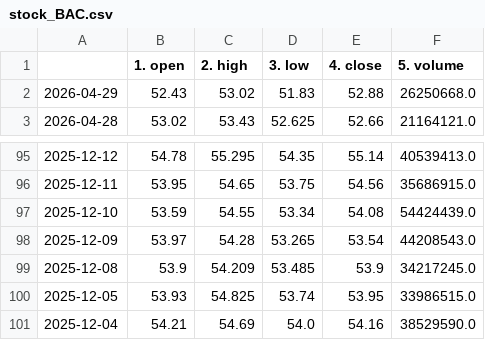
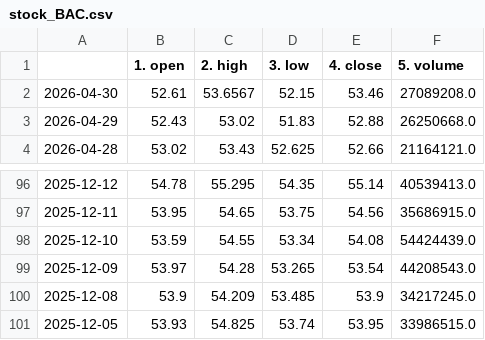
Before and after one commit to Data-Science-Projekt/Data_Science_Projekt_new, a CSV file: data/stock_BAC.csv, drawn as a sheet; only a part is shown, gaps mark what is left out; removed rows and columns are numbered as before the commit, all else as after; the diff names each change by its address in the sheet, - before the commit and + after, or states it on an @@ line.

```diff
--- a/data/stock_BAC.csv
+++ b/data/stock_BAC.csv
+row 2: 2026-04-30 | 52.61 | 53.6567 | 52.15 | 53.46 | 27089208.0
-row 101: 2025-12-04 | 54.21 | 54.69 | 54.0 | 54.16 | 38529590.0
```
Also changed, not shown: data/stock_AAPL.csv, data/stock_GS.csv, 3 other files.
